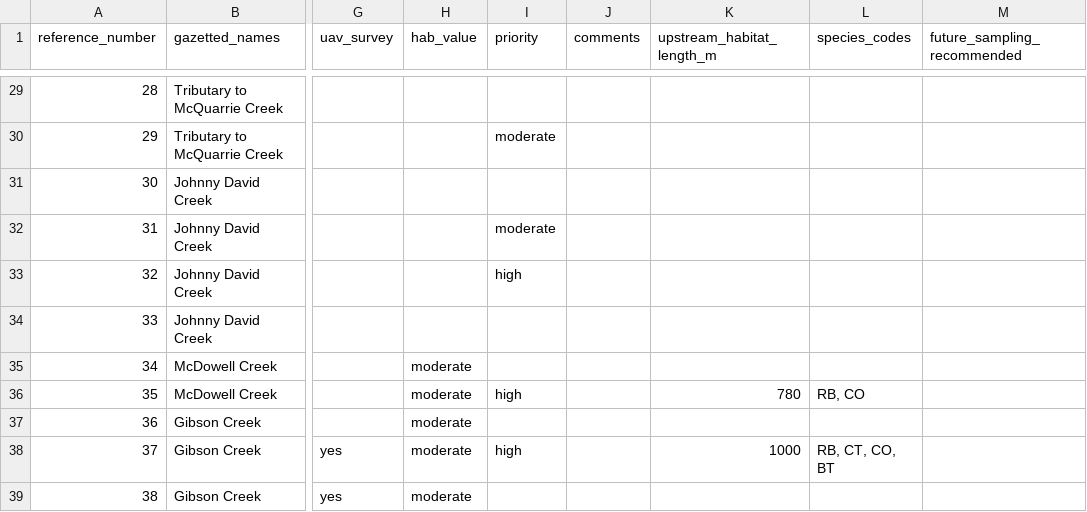
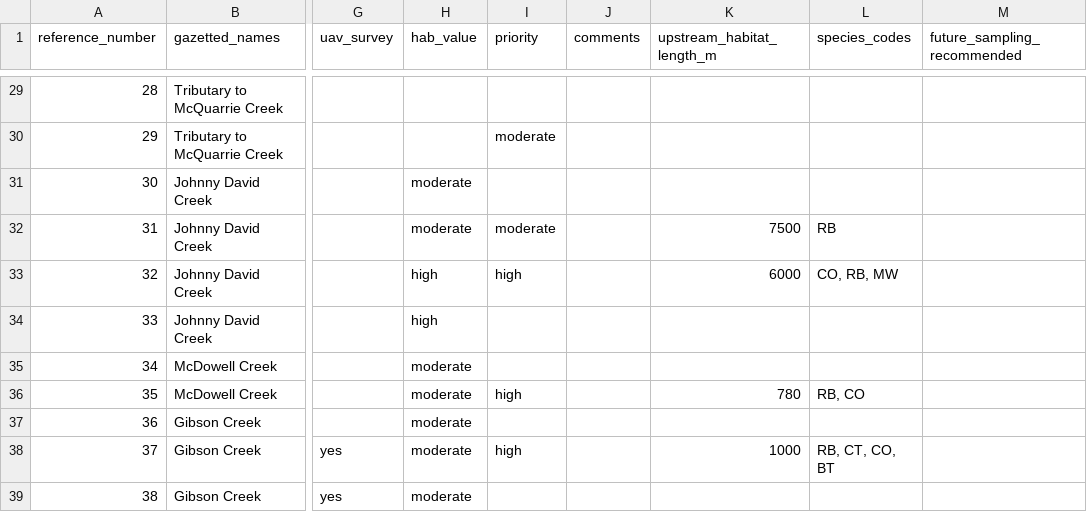
Before and after one commit to NewGraphEnvironment/fish_passage_bulkley_2020_reporting, a CSV file: data/habitat_confirmations_priorities.csv, drawn as a sheet; only a part is shown, gaps mark what is left out; the diff names each change by its address in the sheet, - before the commit and + after, or states it on an @@ line.

```diff
--- a/data/habitat_confirmations_priorities.csv
+++ b/data/habitat_confirmations_priorities.csv
-H31:H32 (hab_value): (empty)
+H31:H32 (hab_value): moderate
-K32 (upstream_habitat_length_m): (empty)
+K32 (upstream_habitat_length_m): 7500
-L32 (species_codes): (empty)
+L32 (species_codes): RB
-H33:H34 (hab_value): (empty)
+H33:H34 (hab_value): high
-K33 (upstream_habitat_length_m): (empty)
+K33 (upstream_habitat_length_m): 6000
-L33 (species_codes): (empty)
+L33 (species_codes): CO, RB, MW
```
Also changed, not shown: data/photo_metadata.csv, 55 other files.
